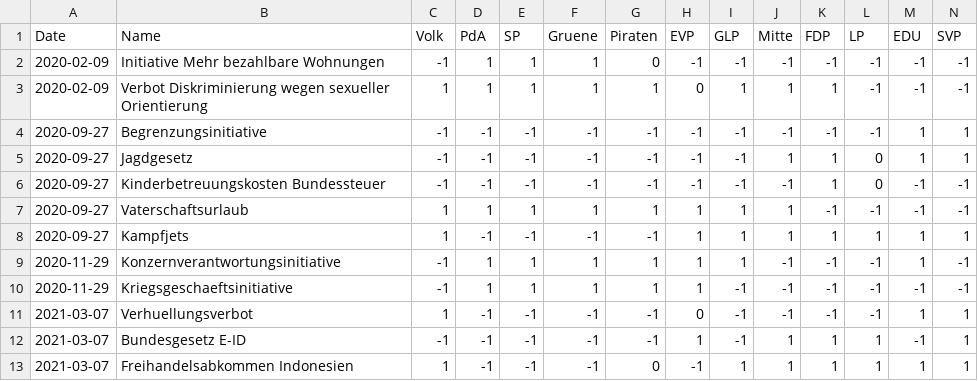
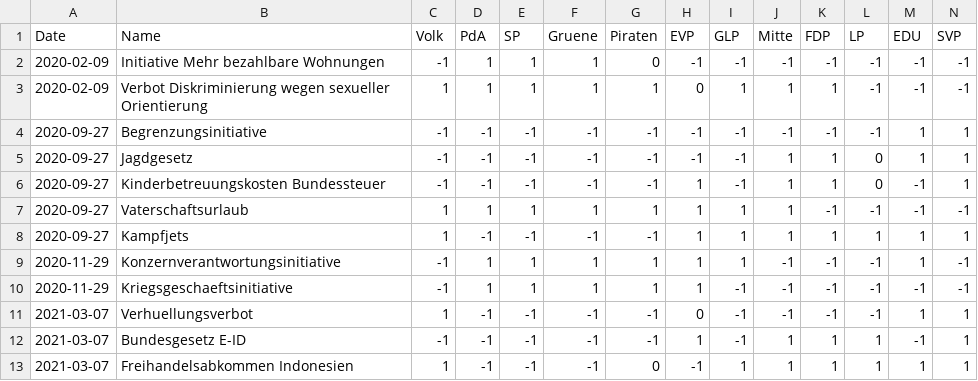
Before and after one commit to rjs02/SwissPolitics, a CSV file: data/abst-parolen.CSV, drawn as a sheet; only a part is shown.

Commit message:
fix fake news

```diff
--- a/data/abst-parolen.CSV
+++ b/data/abst-parolen.CSV
@@ -5,3 +5,3 @@ Date,Name,Volk,PdA,SP,Gruene,Piraten,EVP,GLP,Mitte,FDP,LP,EDU,SVP
 2020-09-27,Jagdgesetz,-1,-1,-1,-1,-1,-1,-1,1,1,0,1,1
-2020-09-27,Kinderbetreuungskosten Bundessteuer,-1,-1,-1,-1,-1,-1,-1,-1,1,0,-1,-1
+2020-09-27,Kinderbetreuungskosten Bundessteuer,-1,-1,-1,-1,-1,1,-1,1,1,0,-1,1
 2020-09-27,Vaterschaftsurlaub,1,1,1,1,1,1,1,1,-1,-1,-1,-1
```
